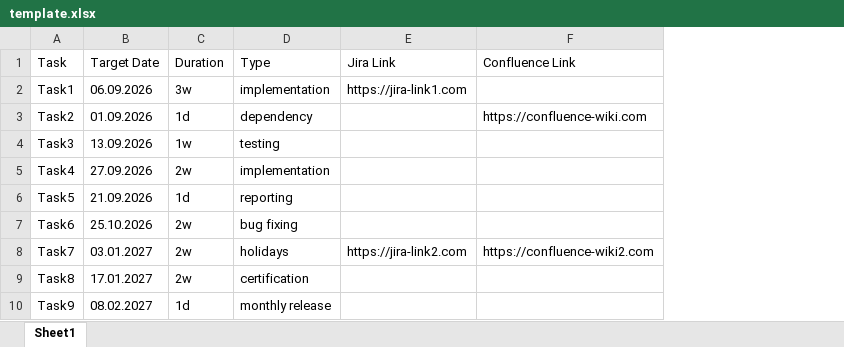
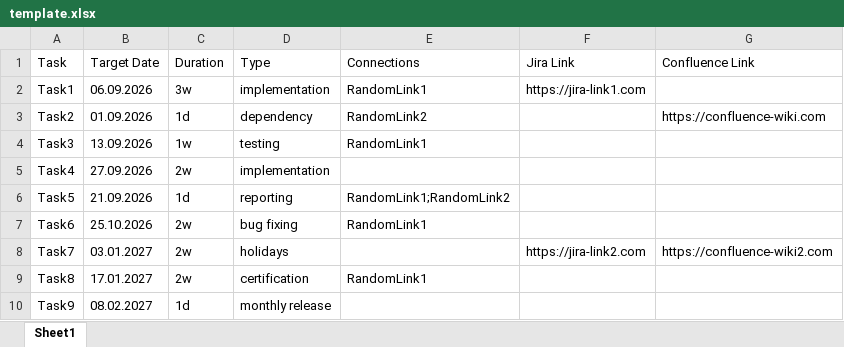
Before and after one commit to kkborowski/chronos-cli, an Excel workbook: template.xlsx, sheet Sheet1, drawn as a sheet; values as stored, in another font and other column widths than the file's, no borders; the diff names each change by its address in the sheet, - before the commit and + after, or states it on an @@ line.

Commit message:
Added new feature to link tasks. So on highlighting, all connected tasks will highlight together

```diff
--- a/template.xlsx (sheet Sheet1)
+++ b/template.xlsx (sheet Sheet1)
+column E (Connections), rows 2-9: RandomLink1 | RandomLink2 | RandomLink1 |  | RandomLink1;RandomLink2 | RandomLink1 |  | RandomLink1
```
Also changed, not shown: 4 other files.
